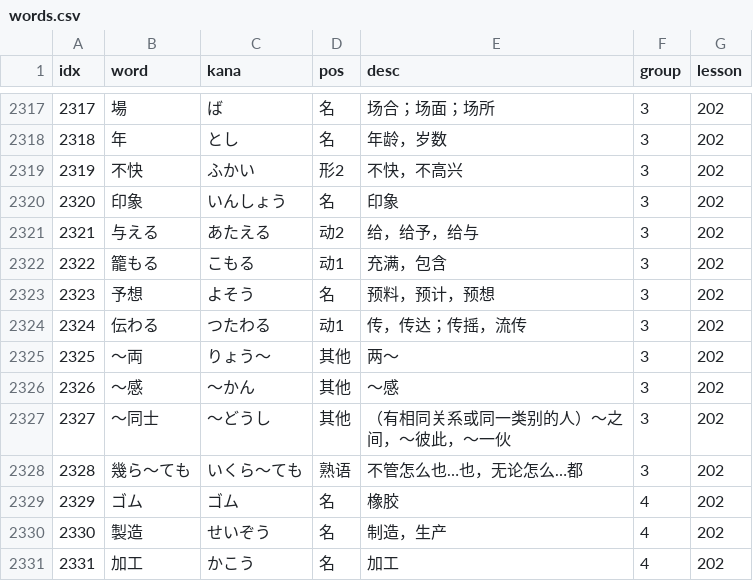
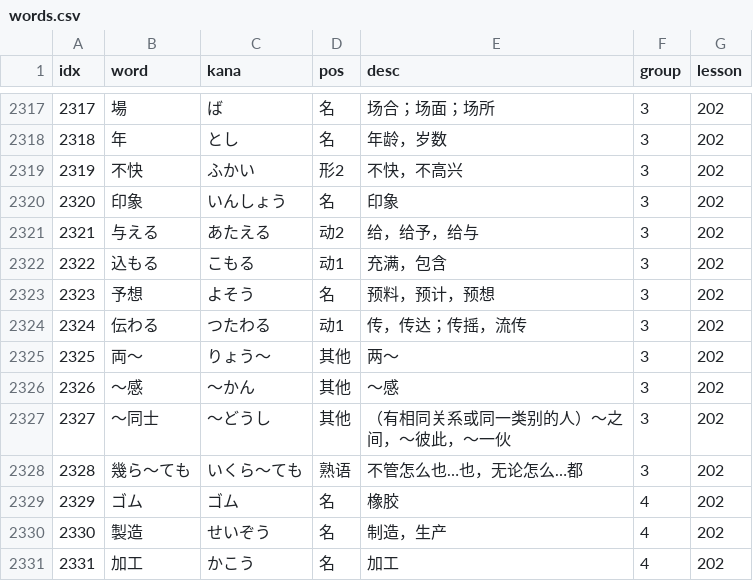
Before and after one commit to cencuansen/simple-pages, a CSV file: japanese/public/jsons/words.csv, drawn as a sheet; only a part is shown, gaps mark what is left out.

Commit message:
update japanese

```diff
--- a/japanese/public/jsons/words.csv
+++ b/japanese/public/jsons/words.csv
@@ -2321,6 +2321,6 @@ idx,word,kana,pos,desc,group,lesson
 2321,与える,あたえる,动2,给，给予，给与,3,202
-2322,籠もる,こもる,动1,充满，包含,3,202
+2322,込もる,こもる,动1,充满，包含,3,202
 2323,予想,よそう,名,预料，预计，预想,3,202
 2324,伝わる,つたわる,动1,传，传达；传摇，流传,3,202
-2325,～両,りょう～,其他,两～,3,202
+2325,両～,りょう～,其他,两～,3,202
 2326,～感,～かん,其他,～感,3,202
```
